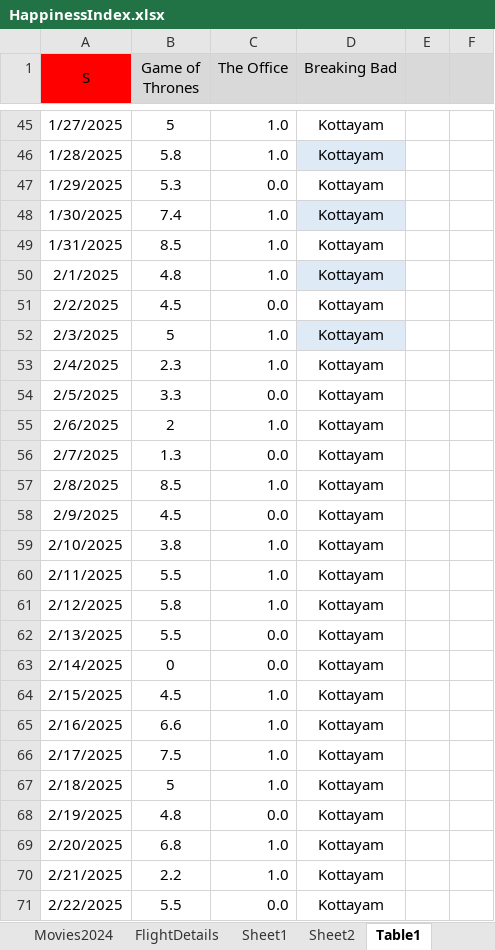
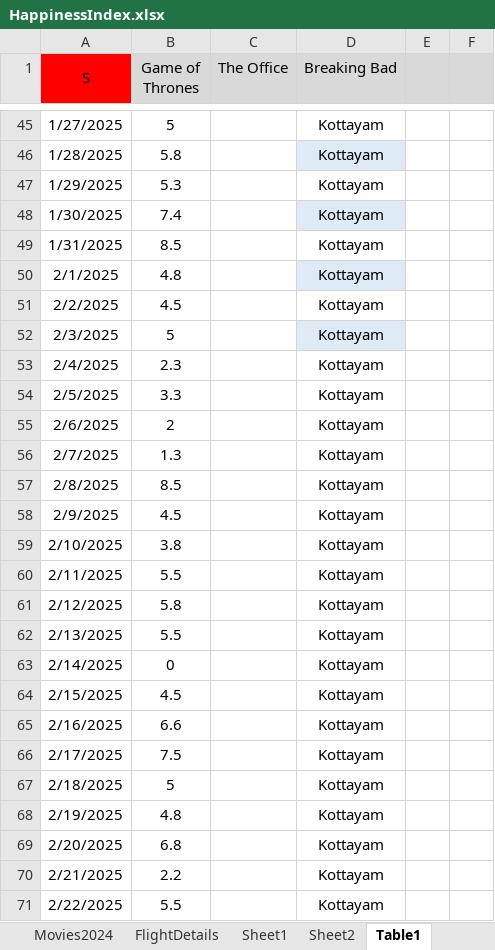
Before and after one commit to Abhinav-1708/Happiness-Index, an Excel workbook: HappinessIndex.xlsx, sheet Table1, drawn as a sheet; only a part is shown, gaps mark what is left out; values as stored, in another font and other column widths than the file's, no borders; conditional formats not drawn; the diff covers the shown part only; the diff names each change by its address in the sheet, - before the commit and + after, or states it on an @@ line.

```diff
--- a/HappinessIndex.xlsx (sheet Table1)
+++ b/HappinessIndex.xlsx (sheet Table1)
-C45:C46 (The Office): 1.0
+C45:C46 (The Office): (empty)
-C47 (The Office): 0.0
+C47 (The Office): (empty)
-C48:C50 (The Office): 1.0
+C48:C50 (The Office): (empty)
-C51 (The Office): 0.0
+C51 (The Office): (empty)
-C52:C53 (The Office): 1.0
+C52:C53 (The Office): (empty)
-C54 (The Office): 0.0
+C54 (The Office): (empty)
-C55 (The Office): 1.0
+C55 (The Office): (empty)
-C56 (The Office): 0.0
+C56 (The Office): (empty)
-C57 (The Office): 1.0
+C57 (The Office): (empty)
-C58 (The Office): 0.0
+C58 (The Office): (empty)
-C59:C61 (The Office): 1.0
+C59:C61 (The Office): (empty)
-C62:C63 (The Office): 0.0
+C62:C63 (The Office): (empty)
-C64:C67 (The Office): 1.0
+C64:C67 (The Office): (empty)
-C68 (The Office): 0.0
+C68 (The Office): (empty)
-C69:C70 (The Office): 1.0
+C69:C70 (The Office): (empty)
-C71 (The Office): 0.0
+C71 (The Office): (empty)
```
Also changed, not shown: 339 edited cells elsewhere in this sheet, sheet HappinessIndex2025, sheet Movies2025, charts or pictures.
